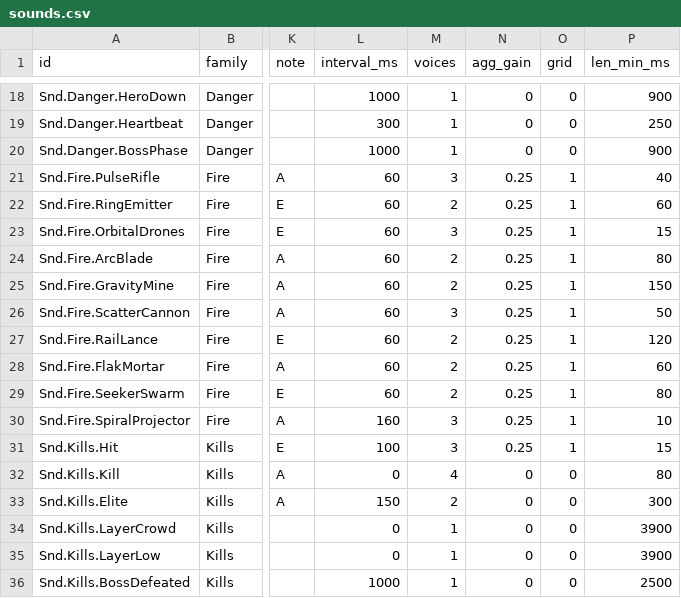
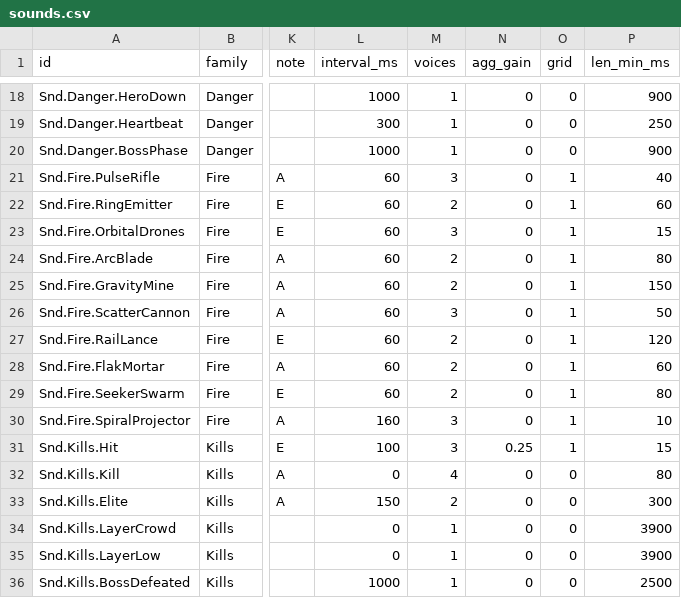
Before and after one commit to AaronJin0323/RogueGame, a CSV file: Docs/09_Catalog/sounds.csv, drawn as a sheet; only a part is shown, gaps mark what is left out; the diff names each change by its address in the sheet, - before the commit and + after, or states it on an @@ line.

```diff
--- a/Docs/09_Catalog/sounds.csv
+++ b/Docs/09_Catalog/sounds.csv
-N21:N30 (agg_gain): 0.25
+N21:N30 (agg_gain): 0
```
Also changed, not shown: Docs/number_change_log.csv, 11 other files.
